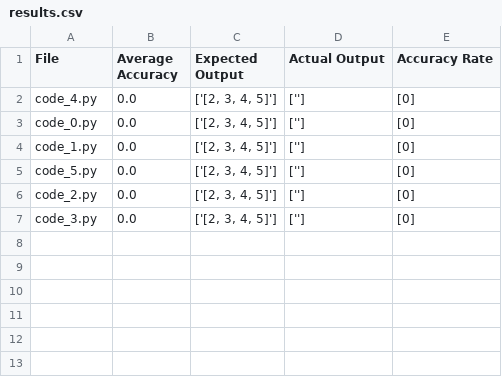
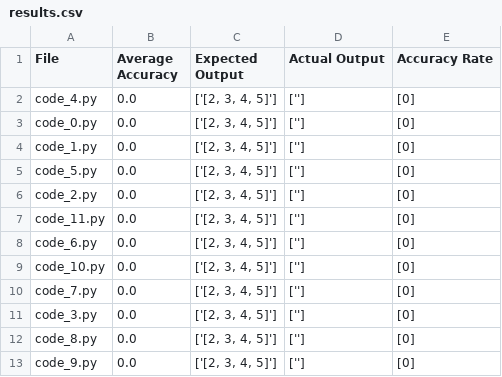
Before and after one commit to Xuan-1998/CodeGen, a CSV file: codeGen/results/zero_shot/6076e95f/results.csv, drawn as a sheet; the diff names each change by its address in the sheet, - before the commit and + after, or states it on an @@ line.

Commit message:
Upload results.csv for llama3 generated code

```diff
--- a/codeGen/results/zero_shot/6076e95f/results.csv
+++ b/codeGen/results/zero_shot/6076e95f/results.csv
+row 7: code_11.py | 0.0 | ['[2, 3, 4, 5]'] | [''] | [0]
+row 8: code_6.py | 0.0 | ['[2, 3, 4, 5]'] | [''] | [0]
+row 9: code_10.py | 0.0 | ['[2, 3, 4, 5]'] | [''] | [0]
+row 10: code_7.py | 0.0 | ['[2, 3, 4, 5]'] | [''] | [0]
+row 12: code_8.py | 0.0 | ['[2, 3, 4, 5]'] | [''] | [0]
+row 13: code_9.py | 0.0 | ['[2, 3, 4, 5]'] | [''] | [0]
```
Also changed, not shown: codeGen/results/tree_search_llama/6076e95f/results.csv, codeGen/results/tree_search_llama/75409a73/results.csv, 51 other files.
